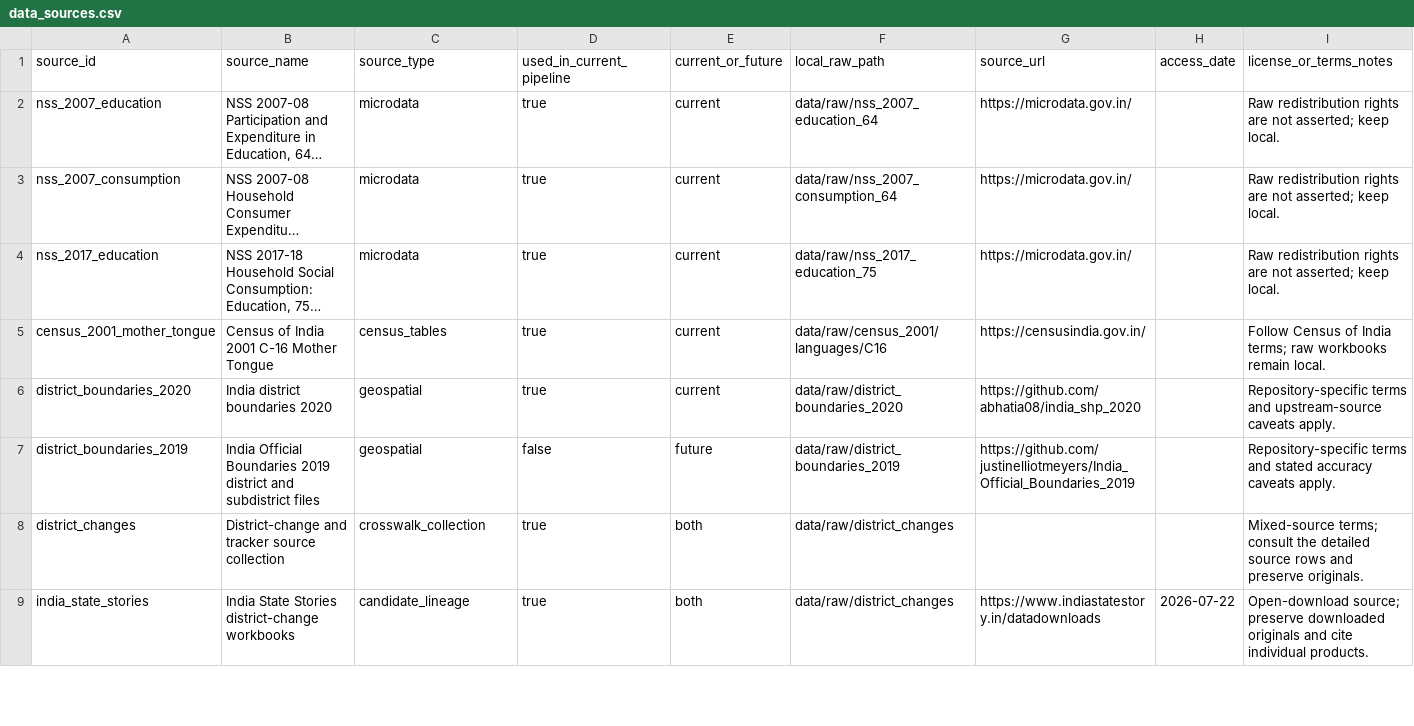
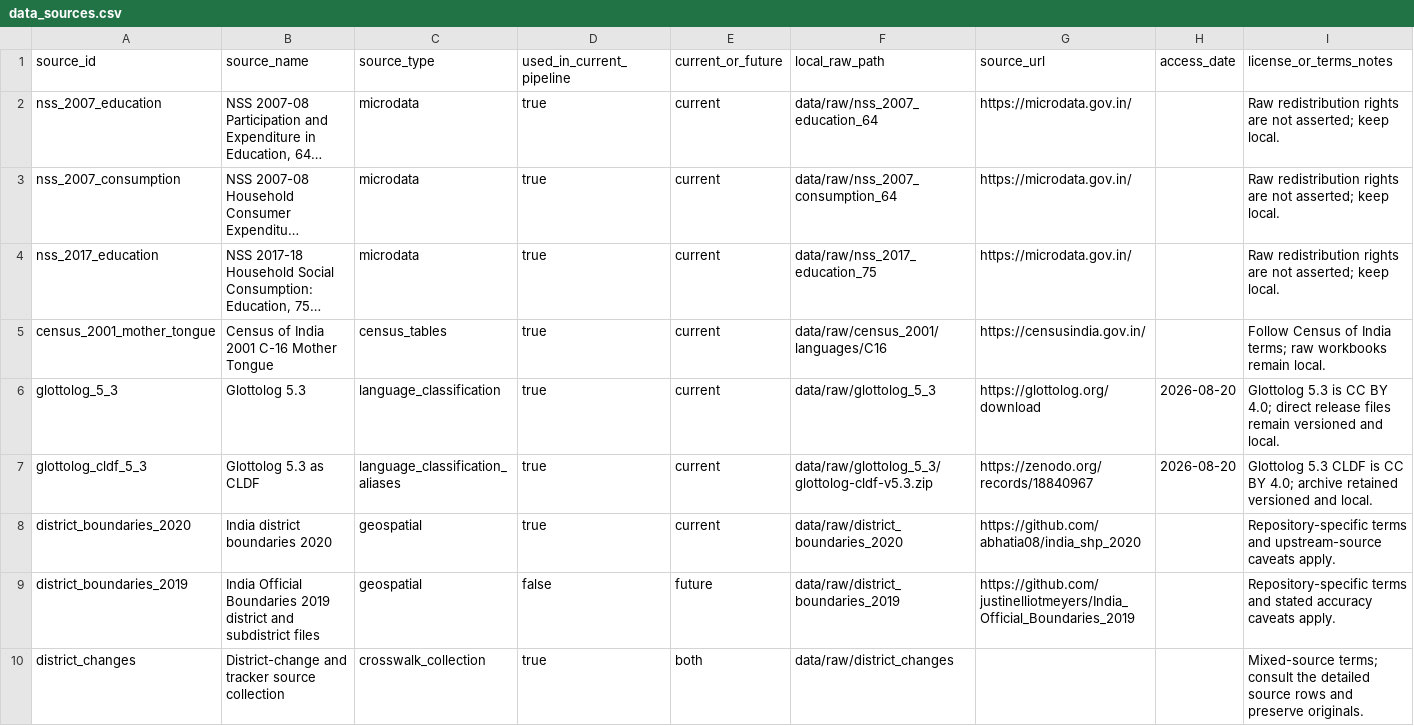
Before and after one commit to rishavbroy/emi-inequality-india, a CSV file: data/metadata/data_sources.csv, drawn as a sheet; only a part is shown; the shorter side is filled out with more unchanged rows; long unchanged cells end in …; rows hold the shown columns only; the diff names each change by its address in the sheet, - before the commit and + after, or states it on an @@ line.

```diff
--- a/data/metadata/data_sources.csv
+++ b/data/metadata/data_sources.csv
+row 6: glottolog_5_3 | Glottolog 5.3 | language_classification | true | current | data/raw/glottolog_5_3 | https://glottolog.org/download | 2026-08-20 | Glottolog 5.3 is CC BY 4.0; direct release files remain versioned and local.
+row 7: glottolog_cldf_5_3 | Glottolog 5.3 as CLDF | language_classification_aliases | true | current | data/raw/glottolog_5_3/glottolog-cldf-v5.3.zip | https://zenodo.org/records/18840967 | 2026-08-20 | Glottolog 5.3 CLDF is CC BY 4.0; archive retained versioned and local.
```
Also changed, not shown: data/metadata/checksums.csv, data/metadata/file_manifest.csv, 11 other files.
